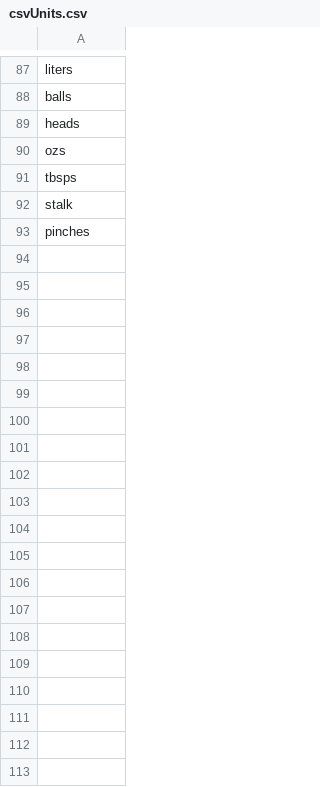
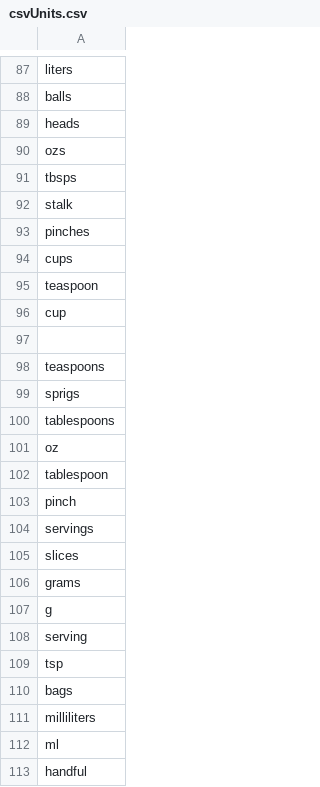
Before and after one commit to Rhyngoh/ProjectDionysus, a CSV file: testingcall/csvUnits.csv, drawn as a sheet; only a part is shown, gaps mark what is left out; the diff covers the shown part only.

```diff
--- a/testingcall/csvUnits.csv
+++ b/testingcall/csvUnits.csv
@@ -93 +93,21 @@ stalk
 pinches
+cups
+teaspoon
+cup
+
+teaspoons
+sprigs
+tablespoons
+oz
+tablespoon
+pinch
+servings
+slices
+grams
+g
+serving
+tsp
+bags
+milliliters
+ml
+handful
```
Also changed, not shown: 73 added rows elsewhere in this file, 9 other files.
